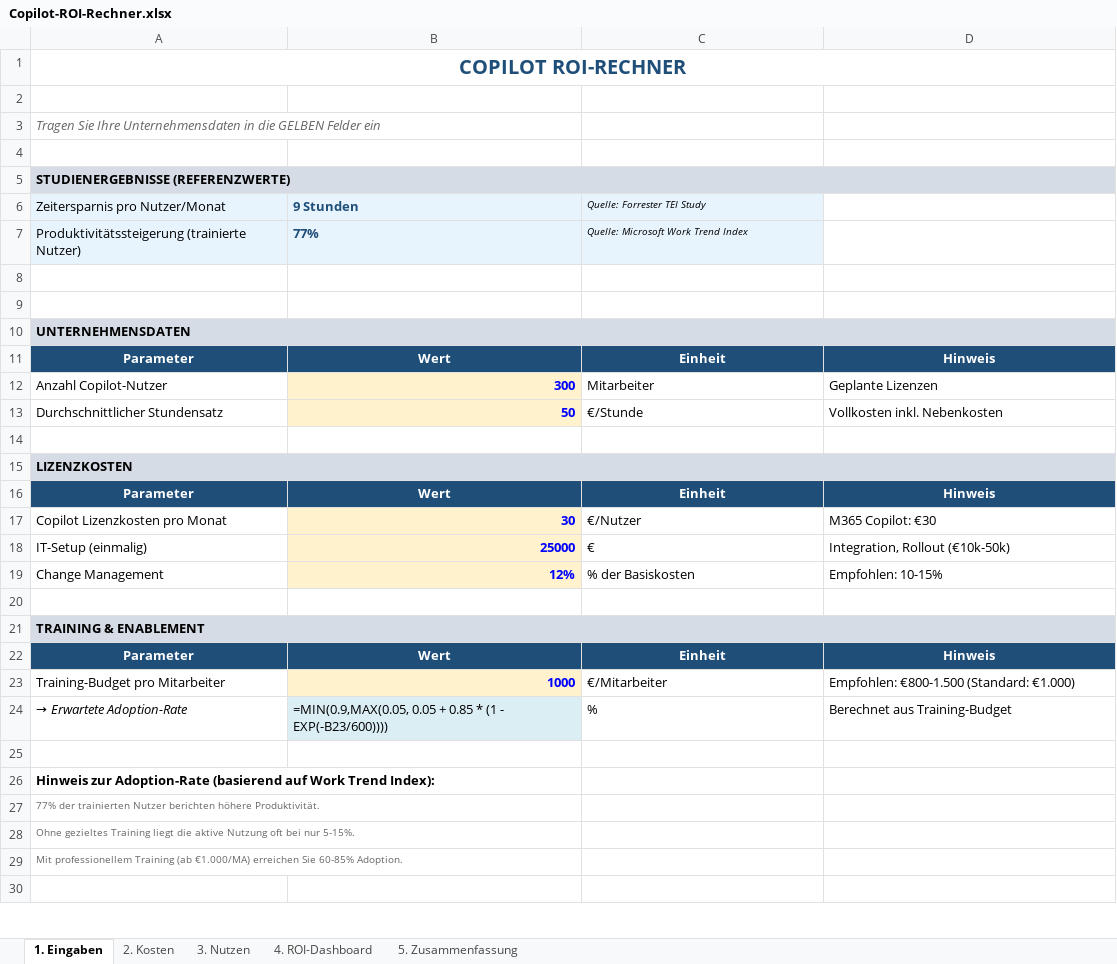
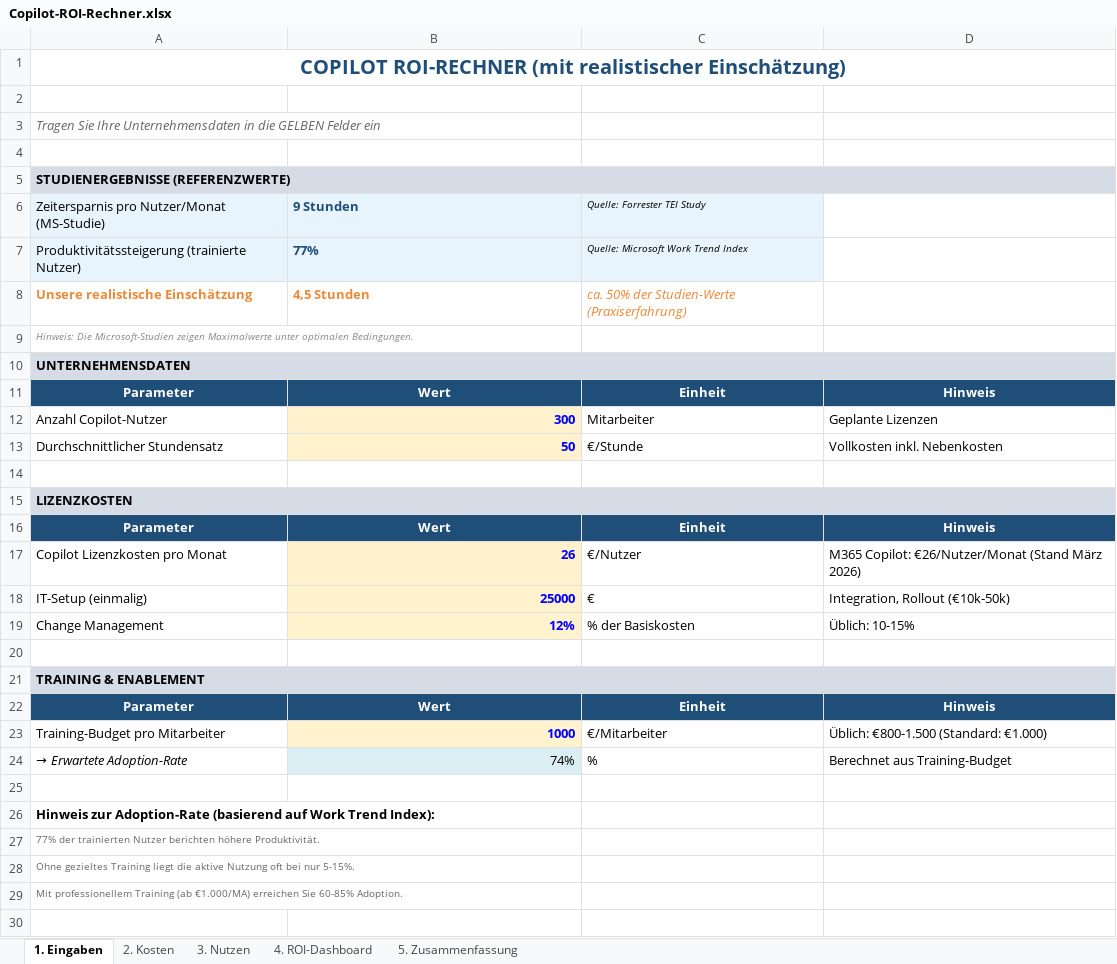
Before and after one commit to Martin212038201938/team-copilot-collective, an Excel workbook: public/downloads/Copilot-ROI-Rechner.xlsx, sheet 1. Eingaben, drawn as a sheet; only a part is shown; values as stored, in another font and other column widths than the file's, no borders; formulas without a stored value are shown as written; the diff covers the shown part only; the diff names each change by its address in the sheet, - before the commit and + after, or states it on an @@ line.

```diff
--- a/public/downloads/Copilot-ROI-Rechner.xlsx (sheet 1. Eingaben)
+++ b/public/downloads/Copilot-ROI-Rechner.xlsx (sheet 1. Eingaben)
-A1: COPILOT ROI-RECHNER
+A1: COPILOT ROI-RECHNER (mit realistischer Einschätzung)
-B5:D5 fill: none
+B5:D5 fill: #D6DCE5
-A6: Zeitersparnis pro Nutzer/Monat
+A6: Zeitersparnis pro Nutzer/Monat (MS-Studie)
-row 8: (empty)
+row 8: Unsere realistische Einschätzung | 4,5 Stunden | ca. 50% der Studien-Werte (Praxiserfahrung)
-A9: (empty)
+A9: Hinweis: Die Microsoft-Studien zeigen Maximalwerte unter optimalen Bedingungen.
-B10:D10 fill: none
+B10:D10 fill: #D6DCE5
-B15:D15 fill: none
+B15:D15 fill: #D6DCE5
-B17: 30
+B17: 26
-D17: M365 Copilot: €30
+D17: M365 Copilot: €26/Nutzer/Monat (Stand März 2026)
-D19: Empfohlen: 10-15%
+D19: Üblich: 10-15%
-B21:D21 fill: none
+B21:D21 fill: #D6DCE5
-D23: Empfohlen: €800-1.500 (Standard: €1.000)
+D23: Üblich: €800-1.500 (Standard: €1.000)
-B24: =MIN(0.9,MAX(0.05, 0.05 + 0.85 * (1 - EXP(-B23/600))))
+B24: 74%
```
Also changed, not shown: 2 added rows, 2 edited cells and cell formats elsewhere in this sheet, sheet 4. ROI-Dashboard, sheet 3. Nutzen, sheet 5. Zusammenfassung, sheet 2. Kosten, 3 other files.
